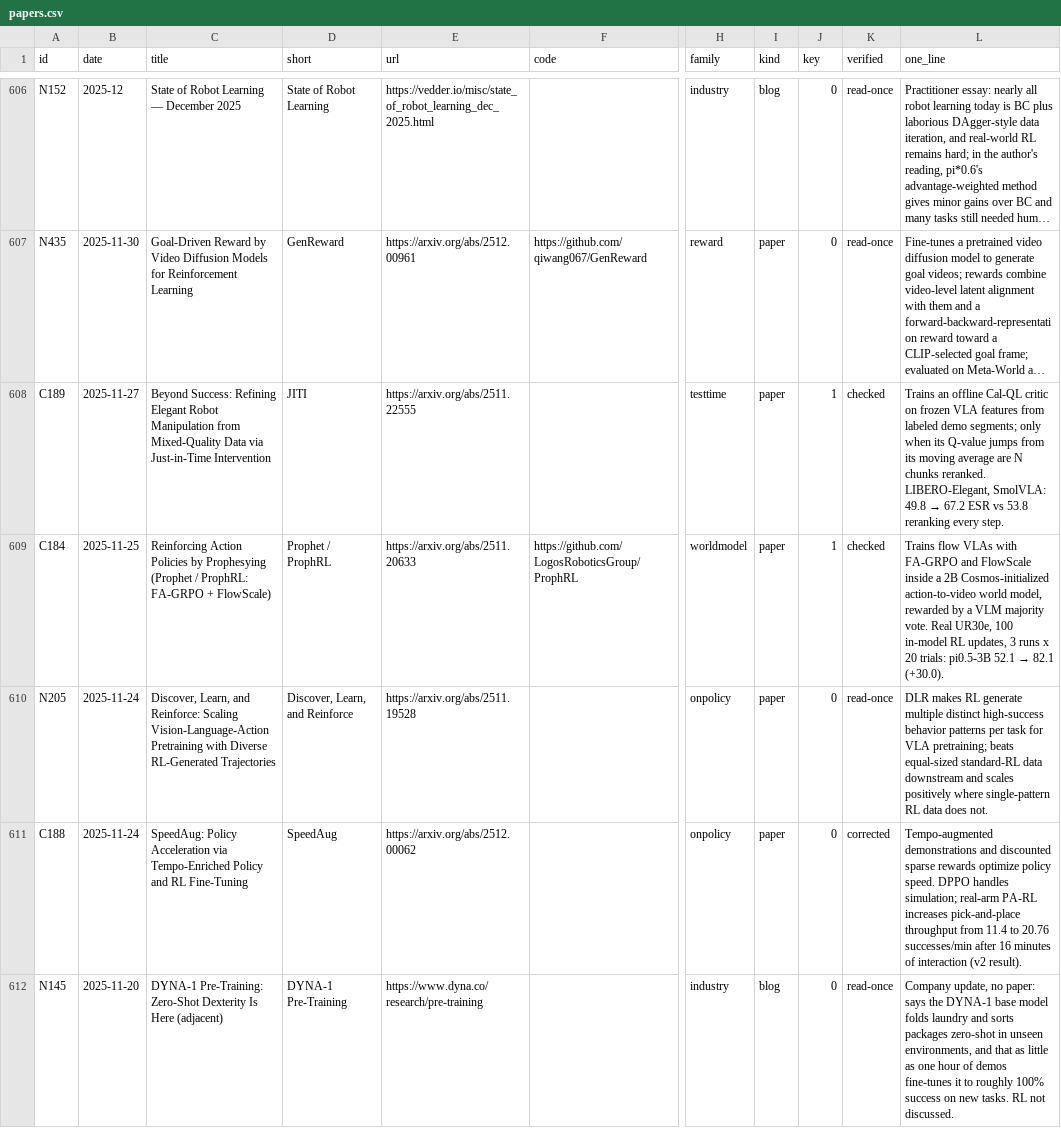
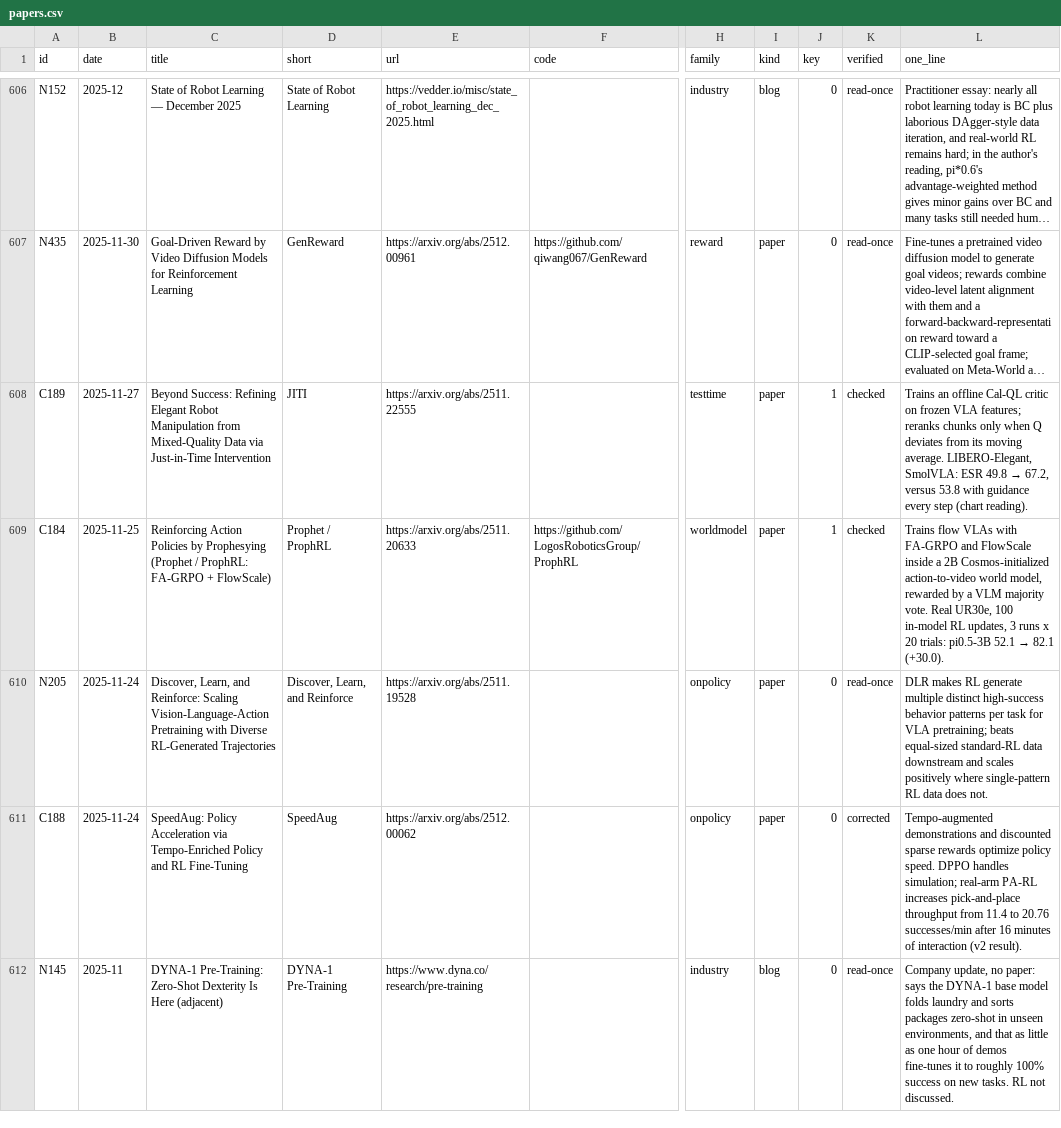
Before and after one commit to afinitus/awesome-hill-climbing, a CSV file: data/papers.csv, drawn as a sheet; only a part is shown, gaps mark what is left out; long unchanged cells end in …; the diff covers the shown part only; the diff names each change by its address in the sheet, - before the commit and + after, or states it on an @@ line.

Commit message:
Verify all must-know and industry fields and remove unsupported date precision

```diff
--- a/data/papers.csv
+++ b/data/papers.csv
@@ L608 (one_line): …frozen VLA features from labeled demo segments; only when its Q-value jumps from its moving average are N chunks reranked. LIBERO-Elegant, SmolVLA: 49.8 → 67.2 ESR vs 53.8 reranking every step. → …frozen VLA features; reranks chunks only when Q deviates from its moving average. LIBERO-Elegant, SmolVLA: ESR 49.8 → 67.2, versus 53.8 with guidance every step (chart reading). @@
-B612 (date): 2025-11-20
+B612 (date): 2025-11
```
Also changed, not shown: 25 edited cells elsewhere in this file, 17 other files.
